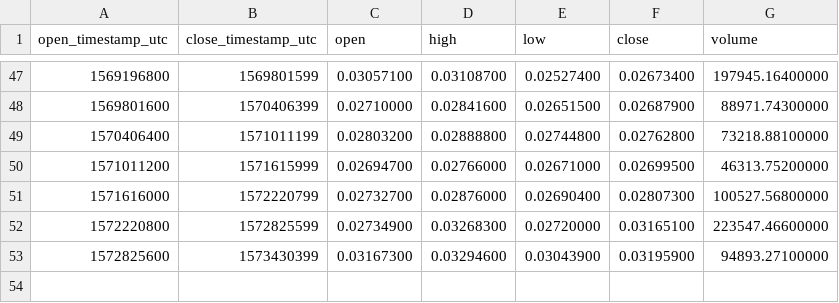
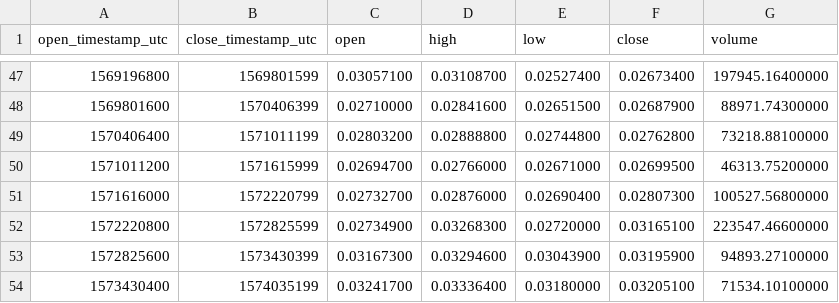
Before and after one commit to cryptobigbro/binance-BCHABCBTC, a CSV file: binance-BCHABCBTC-1w.csv, drawn as a sheet; only a part is shown, gaps mark what is left out.

```diff
--- a/binance-BCHABCBTC-1w.csv
+++ b/binance-BCHABCBTC-1w.csv
@@ -53 +53,2 @@ open_timestamp_utc,close_timestamp_utc,open,high,low,close,volume
 1572825600,1573430399,0.03167300,0.03294600,0.03043900,0.03195900,94893.27100000
+1573430400,1574035199,0.03241700,0.03336400,0.03180000,0.03205100,71534.10100000
```
Also changed, not shown: binance-BCHABCBTC-1d.csv, binance-BCHABCBTC-1h.csv.
